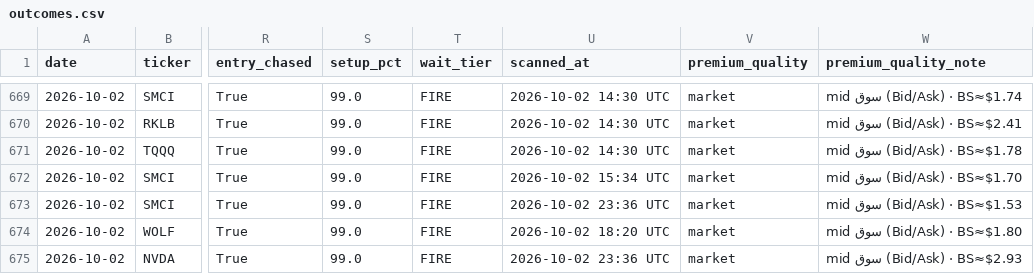
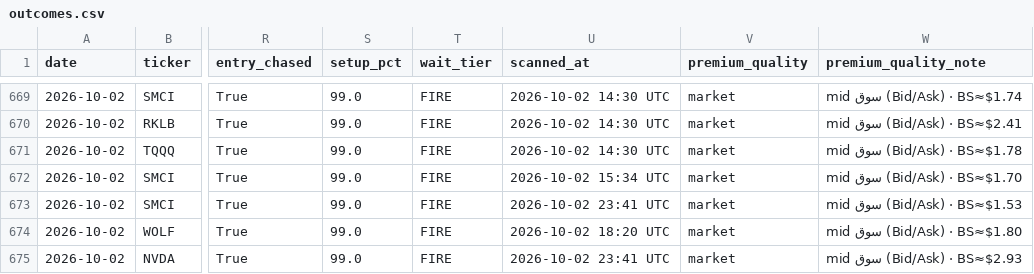
Before and after one commit to nasralsws8-web/screen-option-report, a CSV file: outcomes.csv, drawn as a sheet; only a part is shown, gaps mark what is left out; the diff names each change by its address in the sheet, - before the commit and + after, or states it on an @@ line.

```diff
--- a/outcomes.csv
+++ b/outcomes.csv
-U673 (scanned_at): 2026-10-02 23:36 UTC
+U673 (scanned_at): 2026-10-02 23:41 UTC
-U675 (scanned_at): 2026-10-02 23:36 UTC
+U675 (scanned_at): 2026-10-02 23:41 UTC
```
Also changed, not shown: options_rejected_log.csv, options_v3_results.csv.
